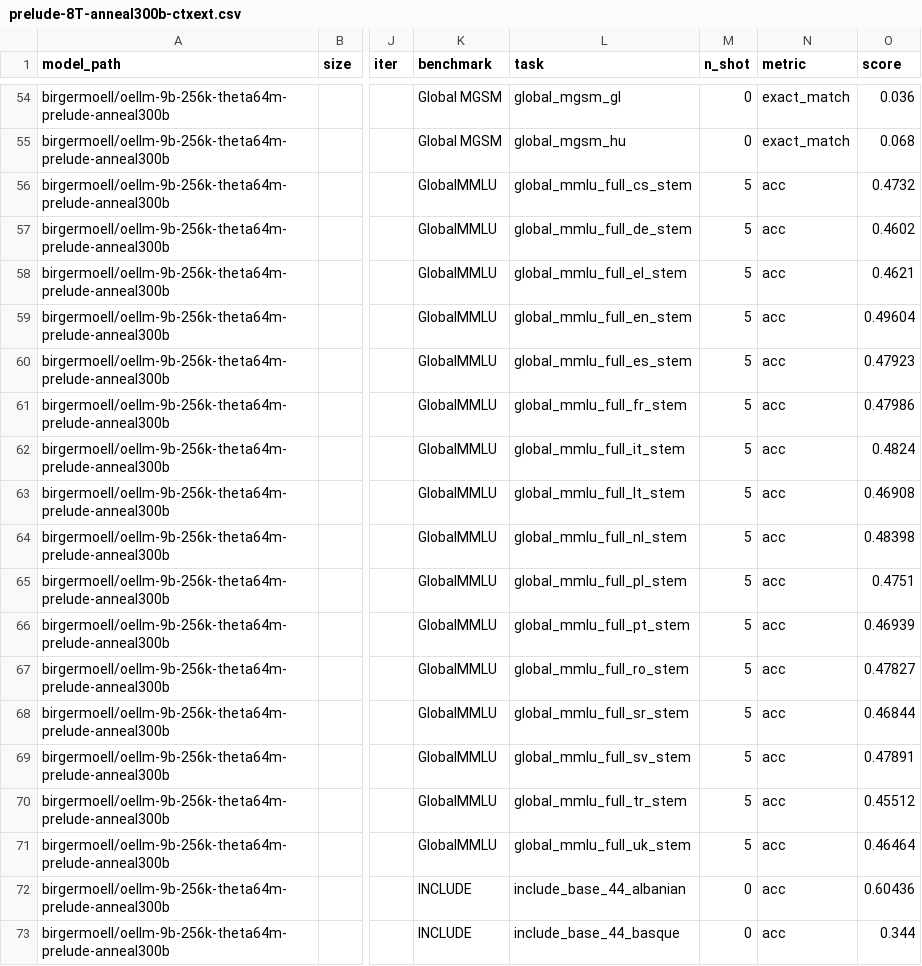
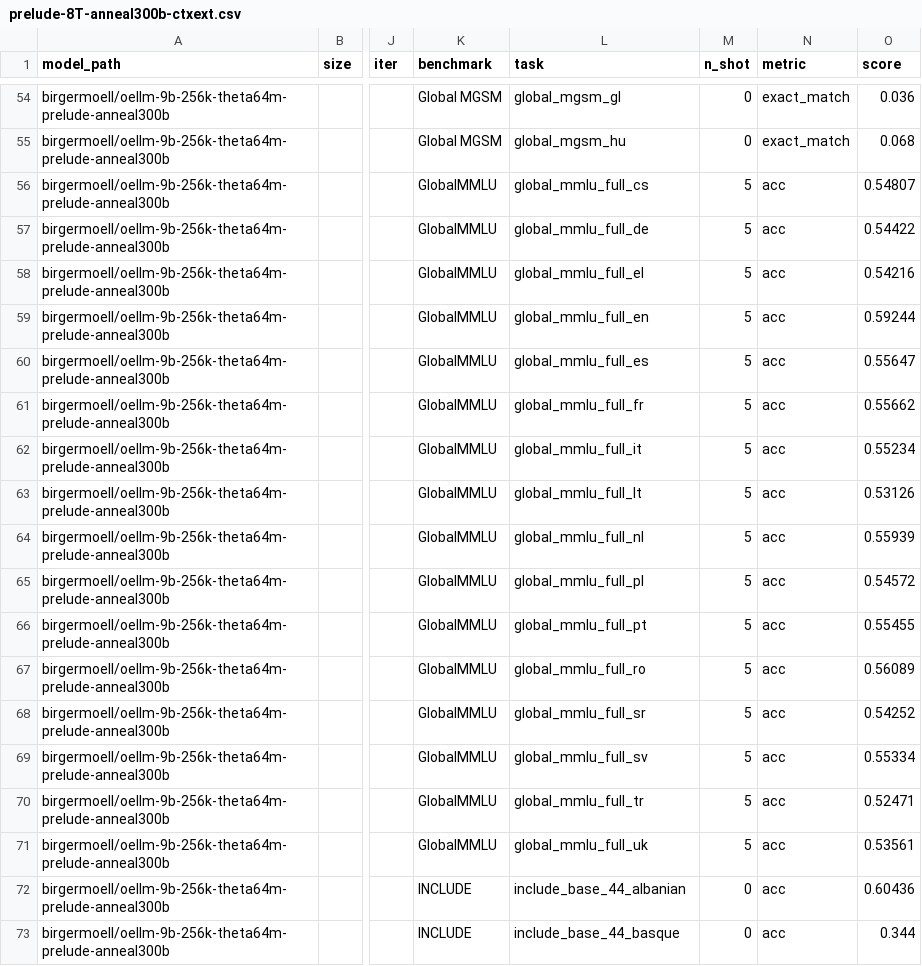
Before and after one commit to OpenEuroLLM/notebooks, a CSV file: prelude-evals-pre-post-annealing/data/prelude-8T-anneal300b-ctxext.csv, drawn as a sheet; only a part is shown, gaps mark what is left out; the diff names each change by its address in the sheet, - before the commit and + after, or states it on an @@ line.

```diff
--- a/prelude-evals-pre-post-annealing/data/prelude-8T-anneal300b-ctxext.csv
+++ b/prelude-evals-pre-post-annealing/data/prelude-8T-anneal300b-ctxext.csv
-L56 (task): global_mmlu_full_cs_stem
+L56 (task): global_mmlu_full_cs
-O56 (score): 0.4732
+O56 (score): 0.54807
-L57 (task): global_mmlu_full_de_stem
+L57 (task): global_mmlu_full_de
-O57 (score): 0.4602
+O57 (score): 0.54422
-L58 (task): global_mmlu_full_el_stem
+L58 (task): global_mmlu_full_el
-O58 (score): 0.4621
+O58 (score): 0.54216
-L59 (task): global_mmlu_full_en_stem
+L59 (task): global_mmlu_full_en
-O59 (score): 0.49604
+O59 (score): 0.59244
-L60 (task): global_mmlu_full_es_stem
+L60 (task): global_mmlu_full_es
-O60 (score): 0.47923
+O60 (score): 0.55647
-L61 (task): global_mmlu_full_fr_stem
+L61 (task): global_mmlu_full_fr
-O61 (score): 0.47986
+O61 (score): 0.55662
-L62 (task): global_mmlu_full_it_stem
+L62 (task): global_mmlu_full_it
-O62 (score): 0.4824
+O62 (score): 0.55234
-L63 (task): global_mmlu_full_lt_stem
+L63 (task): global_mmlu_full_lt
-O63 (score): 0.46908
+O63 (score): 0.53126
-L64 (task): global_mmlu_full_nl_stem
+L64 (task): global_mmlu_full_nl
-O64 (score): 0.48398
+O64 (score): 0.55939
-L65 (task): global_mmlu_full_pl_stem
+L65 (task): global_mmlu_full_pl
-O65 (score): 0.4751
+O65 (score): 0.54572
-L66 (task): global_mmlu_full_pt_stem
+L66 (task): global_mmlu_full_pt
-O66 (score): 0.46939
+O66 (score): 0.55455
-L67 (task): global_mmlu_full_ro_stem
+L67 (task): global_mmlu_full_ro
-O67 (score): 0.47827
+O67 (score): 0.56089
-L68 (task): global_mmlu_full_sr_stem
+L68 (task): global_mmlu_full_sr
-O68 (score): 0.46844
+O68 (score): 0.54252
-L69 (task): global_mmlu_full_sv_stem
+L69 (task): global_mmlu_full_sv
-O69 (score): 0.47891
+O69 (score): 0.55334
-L70 (task): global_mmlu_full_tr_stem
+L70 (task): global_mmlu_full_tr
-O70 (score): 0.45512
+O70 (score): 0.52471
-L71 (task): global_mmlu_full_uk_stem
+L71 (task): global_mmlu_full_uk
-O71 (score): 0.46464
+O71 (score): 0.53561
```
Also changed, not shown: prelude-evals-pre-post-annealing/data/eval_results.csv, prelude-evals-pre-post-annealing/data/eval_results_all_metrics.csv, 8 other files.
